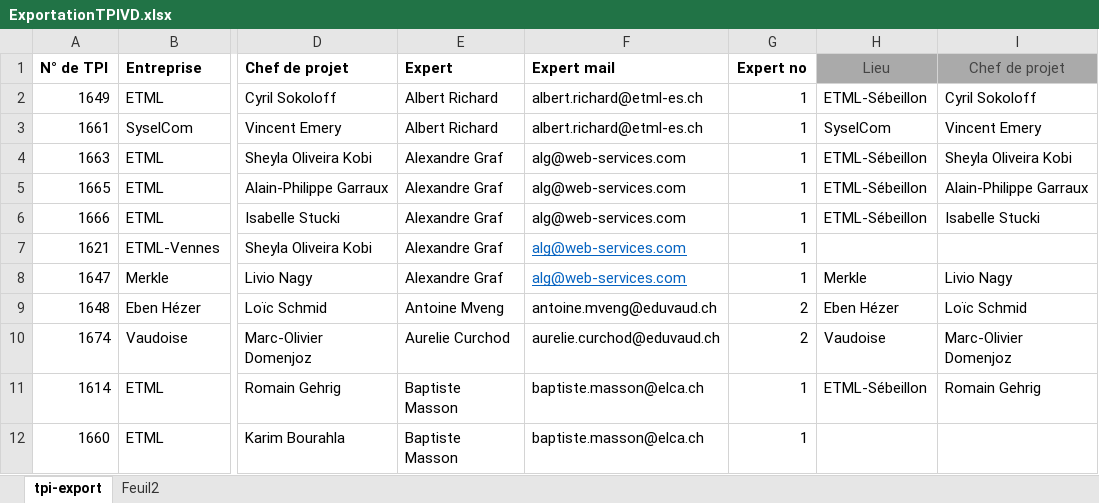
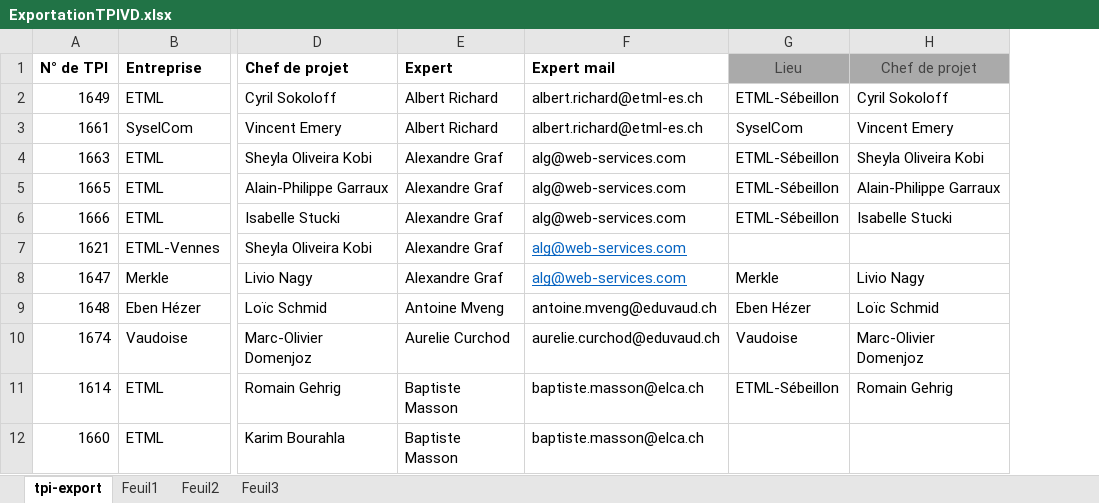
Before and after one commit to ETML-HCS/tpiorganizer2023, an Excel workbook: src/config/Autres/ExportationTPIVD.xlsx, sheet tpi-export, drawn as a sheet; only a part is shown, gaps mark what is left out; values as stored, in another font and other column widths than the file's, no borders; the diff names each change by its address in the sheet, - before the commit and + after, or states it on an @@ line.

```diff
--- a/src/config/Autres/ExportationTPIVD.xlsx (sheet tpi-export)
+++ b/src/config/Autres/ExportationTPIVD.xlsx (sheet tpi-export)
+sheet tab: Feuil1
+sheet tab: Feuil3
-column G (Expert no), rows 2-12: 1 | 1 | 1 | 1 | 1 | 1 | 1 | 2 | 2 | 1 | 1
```
Also changed, not shown: 31 other files.
